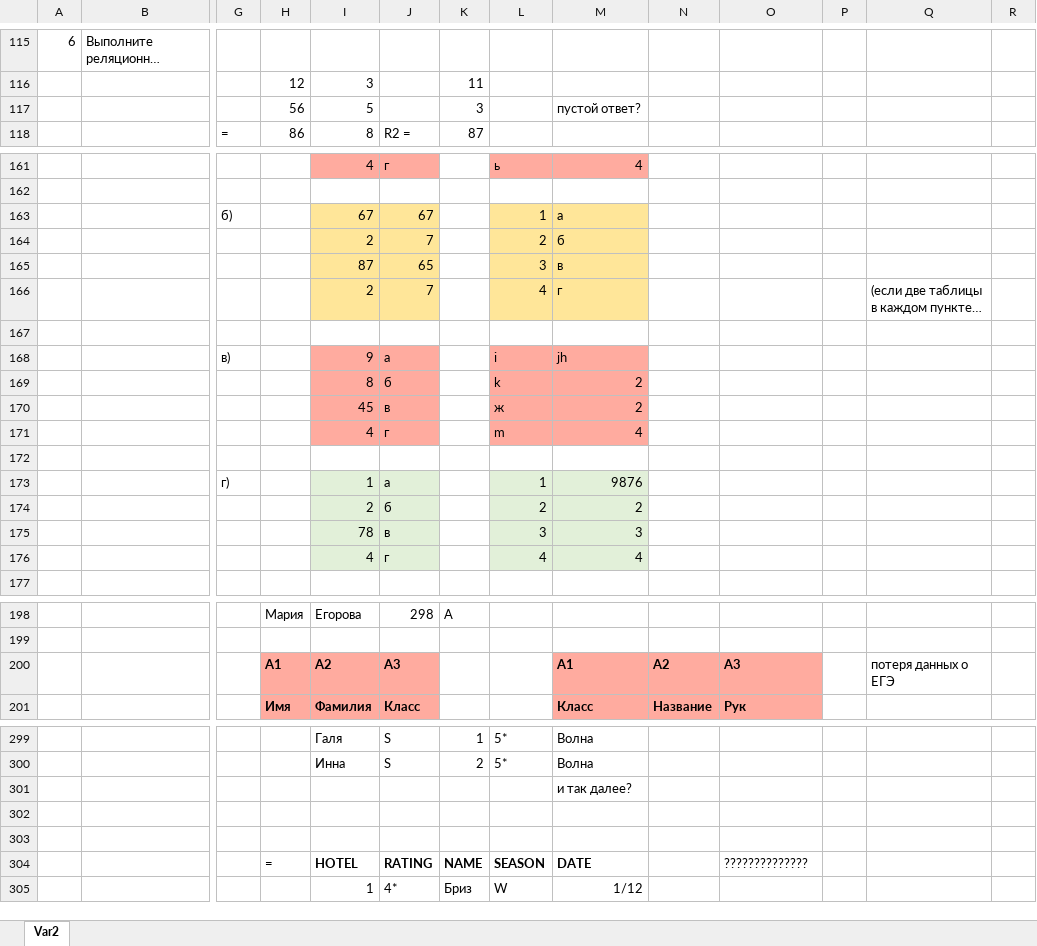
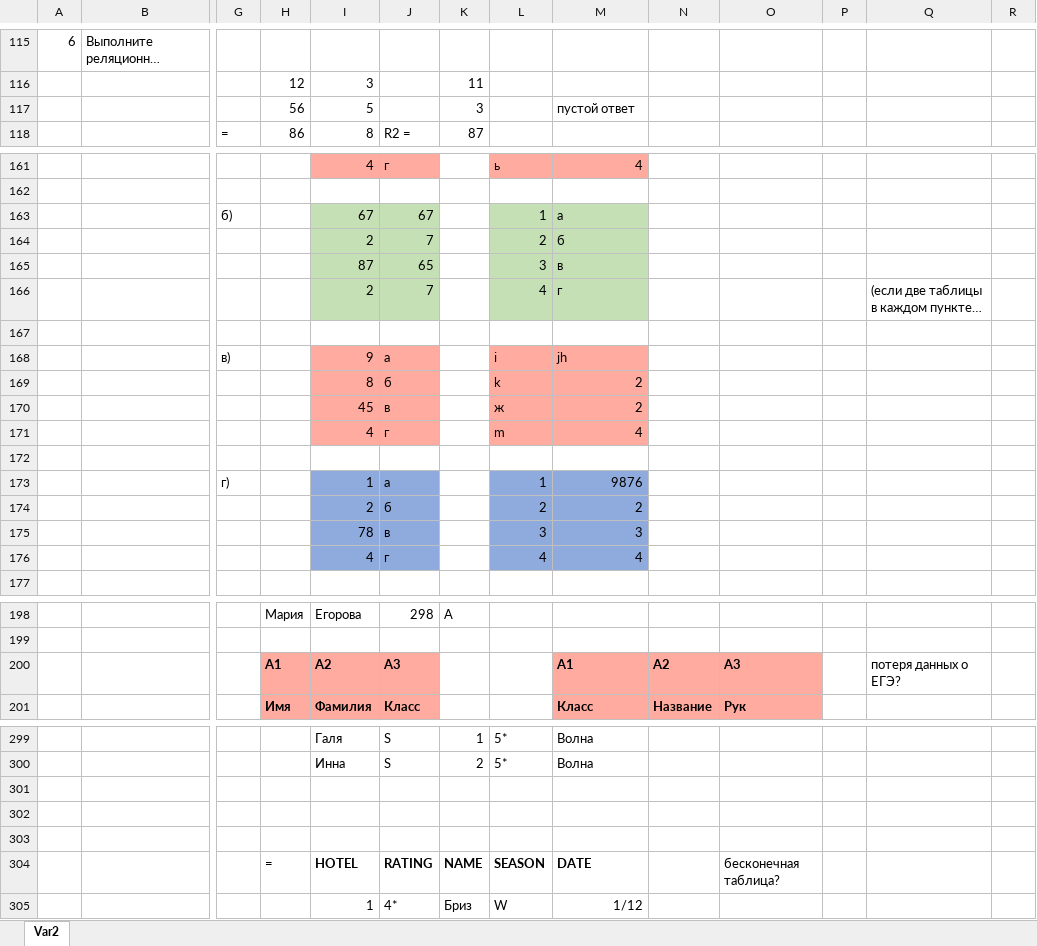
Before and after one commit to VariPor/DBMS-Homework, an Excel workbook: Problems 1.xlsx, sheet Var2, drawn as a sheet; only a part is shown, gaps mark what is left out; long unchanged cells end in …; values as stored, in another font and other column widths than the file's, no borders; charts and pictures not drawn; removed rows and columns are numbered as before the commit, all else as after; rows hold the shown columns only; the diff covers the shown part only; the diff names each change by its address in the sheet, - before the commit and + after, or states it on an @@ line.

```diff
--- a/Problems 1.xlsx (sheet Var2)
+++ b/Problems 1.xlsx (sheet Var2)
-M117: пустой ответ?
+M117: пустой ответ
-I163:J166 fill: #FFE699
+I163:J166 fill: #C5E0B4
-L163:M166 fill: #FFE699
+L163:M166 fill: #C5E0B4
-I173:J176 fill: #E2F0D9
+I173:J176 fill: #8FAADC
-L173:M176 fill: #E2F0D9
+L173:M176 fill: #8FAADC
-Q200: потеря данных о ЕГЭ
+Q200: потеря данных о ЕГЭ?
-row 301:  |  |  |  |  |  |  |  | и так далее?
+row 303: (empty)
-O304: ??????????????
+O304: бесконечная таблица?
```
Also changed, not shown: 3 added rows, 3 removed rows, 59 edited cells and cell formats elsewhere in this sheet, charts or pictures.
